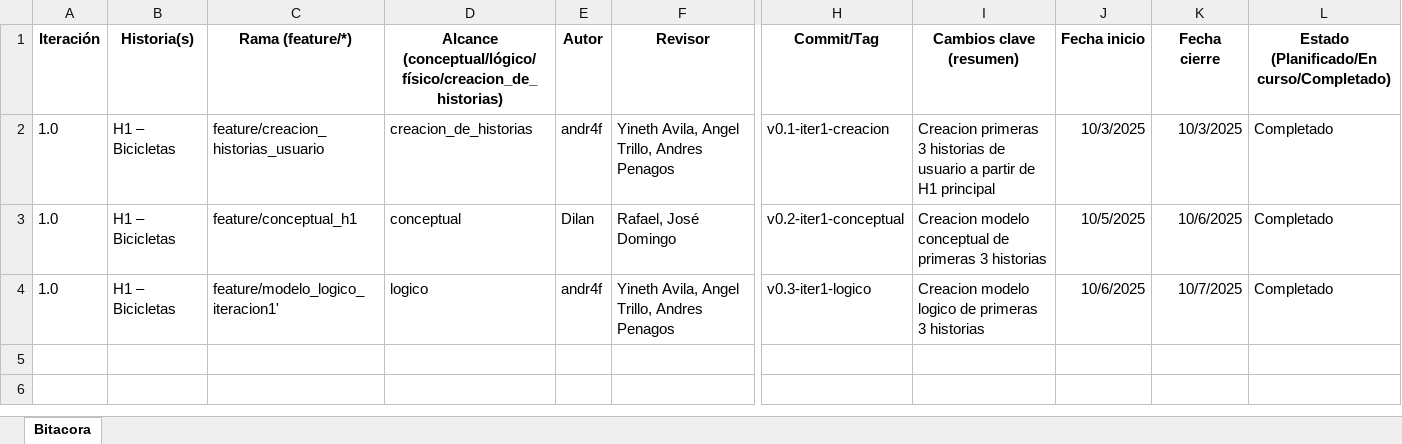
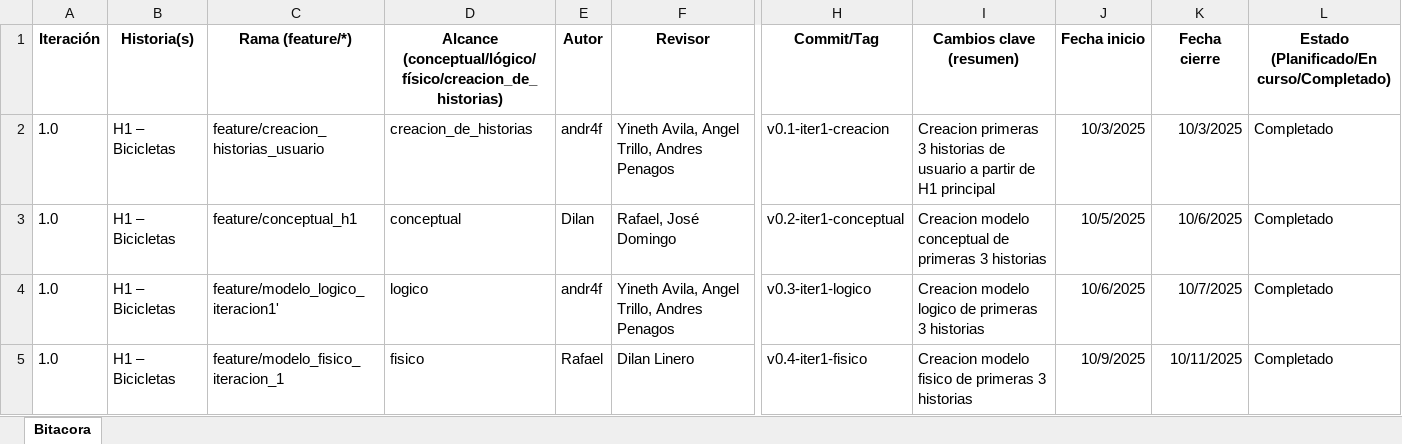
Before and after one commit to andr4f/bici-go-bd, an Excel workbook: modelos/bitacora_iteraciones_template.xlsx, sheet Bitacora, drawn as a sheet; only a part is shown, gaps mark what is left out; values as stored, in another font and other column widths than the file's, no borders; rows hold the shown columns only; the diff names each change by its address in the sheet, - before the commit and + after, or states it on an @@ line.

Commit message:
feat(Hx): modelo fisico primeras tres h1

```diff
--- a/modelos/bitacora_iteraciones_template.xlsx (sheet Bitacora)
+++ b/modelos/bitacora_iteraciones_template.xlsx (sheet Bitacora)
+row 5: 1.0 | H1 – Bicicletas | feature/modelo_fisico_iteracion_1 | fisico | Rafael | Dilan Linero | v0.4-iter1-fisico | Creacion modelo fisico de primeras 3 historias | 10/9/2025 | 10/11/2025 | Completado
```
Also changed, not shown: 3 other files.
